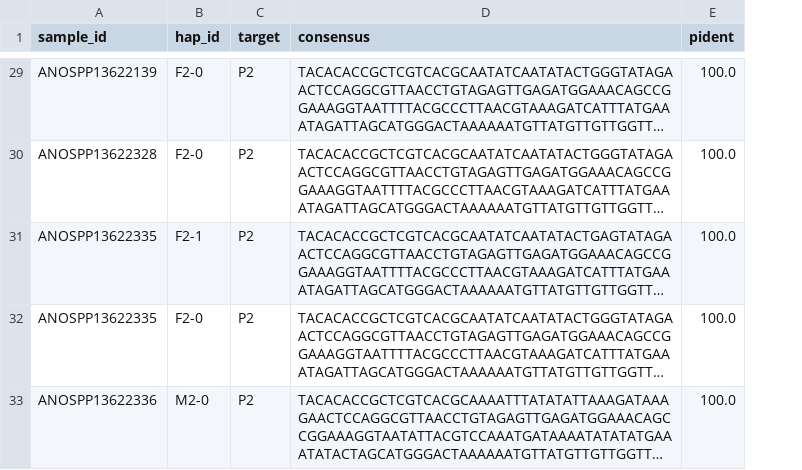
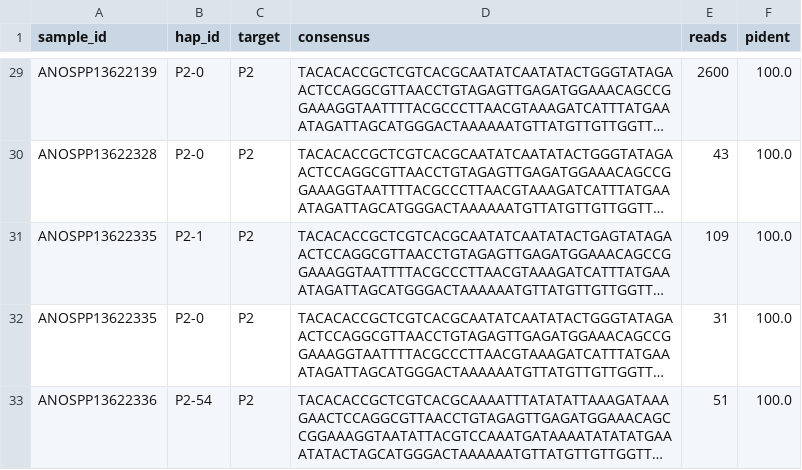
Before and after one commit to malariagen/anospp-analysis, a TSV file: gotz_tanzania/run_46965/plasm/plasmodium_haplotypes.tsv, drawn as a sheet; only a part is shown, gaps mark what is left out; long unchanged cells end in …; the diff covers the shown part only; the diff names each change by its address in the sheet, - before the commit and + after, or states it on an @@ line.

```diff
--- a/gotz_tanzania/run_46965/plasm/plasmodium_haplotypes.tsv
+++ b/gotz_tanzania/run_46965/plasm/plasmodium_haplotypes.tsv
+column E (reads), rows 29-33: 2600 | 43 | 109 | 31 | 51
-B29:B30 (hap_id): F2-0
+B29:B30 (hap_id): P2-0
-B31 (hap_id): F2-1
+B31 (hap_id): P2-1
-B32 (hap_id): F2-0
+B32 (hap_id): P2-0
-B33 (hap_id): M2-0
+B33 (hap_id): P2-54
```
Also changed, not shown: 19 edited cells elsewhere in this file, gotz_tanzania/run_46965/plasm/plasmodium_predictions.tsv, 3 other files.
